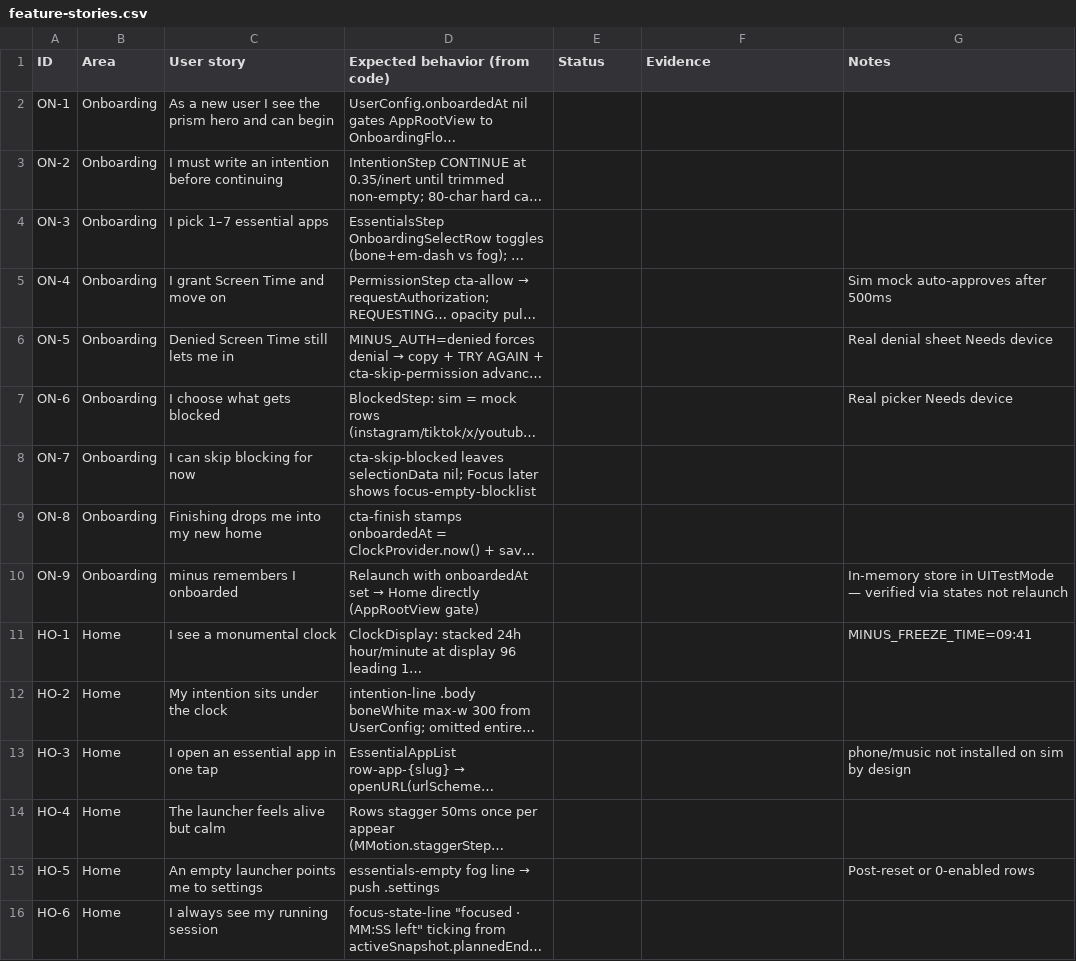
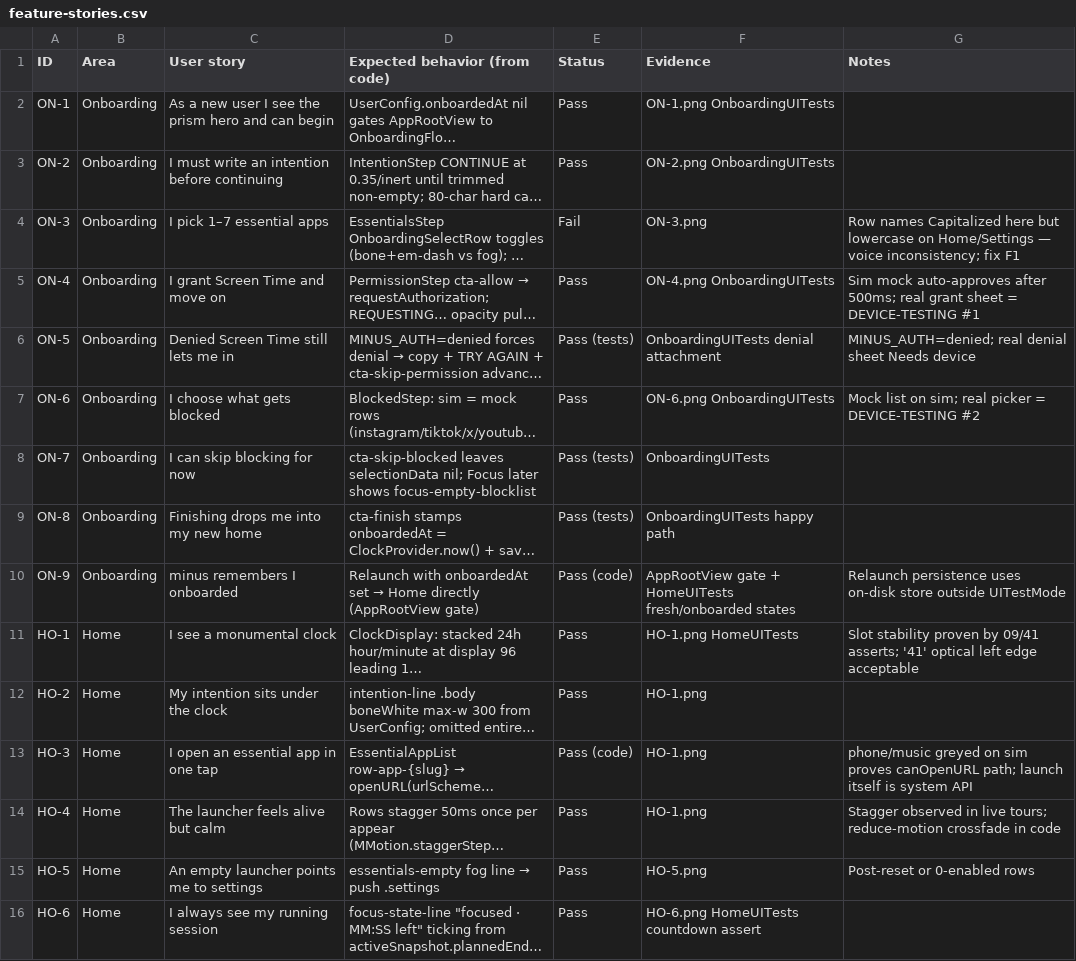
Before and after one commit to advegaf/minus, a CSV file: QA/feature-stories.csv, drawn as a sheet; only a part is shown; long unchanged cells end in …; the diff covers the shown part only; the diff names each change by its address in the sheet, - before the commit and + after, or states it on an @@ line.

Commit message:
phase 4: test pass — full suite green after stale-stub test fixes, 26-shot evidence tour, all 48 statuses filled (2 Fail logged)

```diff
--- a/QA/feature-stories.csv
+++ b/QA/feature-stories.csv
-E2:E3 (Status): (empty)
+E2:E3 (Status): Pass
-F2 (Evidence): (empty)
+F2 (Evidence): ON-1.png OnboardingUITests
-F3 (Evidence): (empty)
+F3 (Evidence): ON-2.png OnboardingUITests
-E4 (Status): (empty)
+E4 (Status): Fail
-F4 (Evidence): (empty)
+F4 (Evidence): ON-3.png
-G4 (Notes): (empty)
+G4 (Notes): Row names Capitalized here but lowercase on Home/Settings — voice inconsistency; fix F1
-E5 (Status): (empty)
+E5 (Status): Pass
-F5 (Evidence): (empty)
+F5 (Evidence): ON-4.png OnboardingUITests
-G5 (Notes): …auto-approves after 500ms
+G5 (Notes): …auto-approves after 500ms; real grant sheet = DEVICE-TESTING #1
-E6 (Status): (empty)
+E6 (Status): Pass (tests)
-F6 (Evidence): (empty)
+F6 (Evidence): OnboardingUITests denial attachment
-G6 (Notes): Real denial sheet Needs device
+G6 (Notes): MINUS_AUTH=denied; real denial sheet Needs device
-E7 (Status): (empty)
+E7 (Status): Pass
-F7 (Evidence): (empty)
+F7 (Evidence): ON-6.png OnboardingUITests
-G7 (Notes): Real picker Needs device
+G7 (Notes): Mock list on sim; real picker = DEVICE-TESTING #2
-E8:E9 (Status): (empty)
+E8:E9 (Status): Pass (tests)
-F8 (Evidence): (empty)
+F8 (Evidence): OnboardingUITests
-F9 (Evidence): (empty)
+F9 (Evidence): OnboardingUITests happy path
-E10 (Status): (empty)
+E10 (Status): Pass (code)
-F10 (Evidence): (empty)
+F10 (Evidence): AppRootView gate + HomeUITests fresh/onboarded states
-G10 (Notes): In-memory store in UITestMode — verified via states not relaunch
+G10 (Notes): Relaunch persistence uses on-disk store outside UITestMode
-E11:E12 (Status): (empty)
+E11:E12 (Status): Pass
-F11 (Evidence): (empty)
+F11 (Evidence): HO-1.png HomeUITests
-G11 (Notes): MINUS_FREEZE_TIME=09:41
+G11 (Notes): Slot stability proven by 09/41 asserts; '41' optical left edge acceptable
-F12:F14 (Evidence): (empty)
+F12:F14 (Evidence): HO-1.png
-E13 (Status): (empty)
+E13 (Status): Pass (code)
-G13 (Notes): phone/music not installed on sim by design
+G13 (Notes): phone/music greyed on sim proves canOpenURL path; launch itself is system API
-E14:E16 (Status): (empty)
+E14:E16 (Status): Pass
-G14 (Notes): (empty)
+G14 (Notes): Stagger observed in live tours; reduce-motion crossfade in code
-F15 (Evidence): (empty)
+F15 (Evidence): HO-5.png
-F16 (Evidence): (empty)
+F16 (Evidence): HO-6.png HomeUITests countdown assert
```
Also changed, not shown: 72 edited cells elsewhere in this file, 29 other files.
